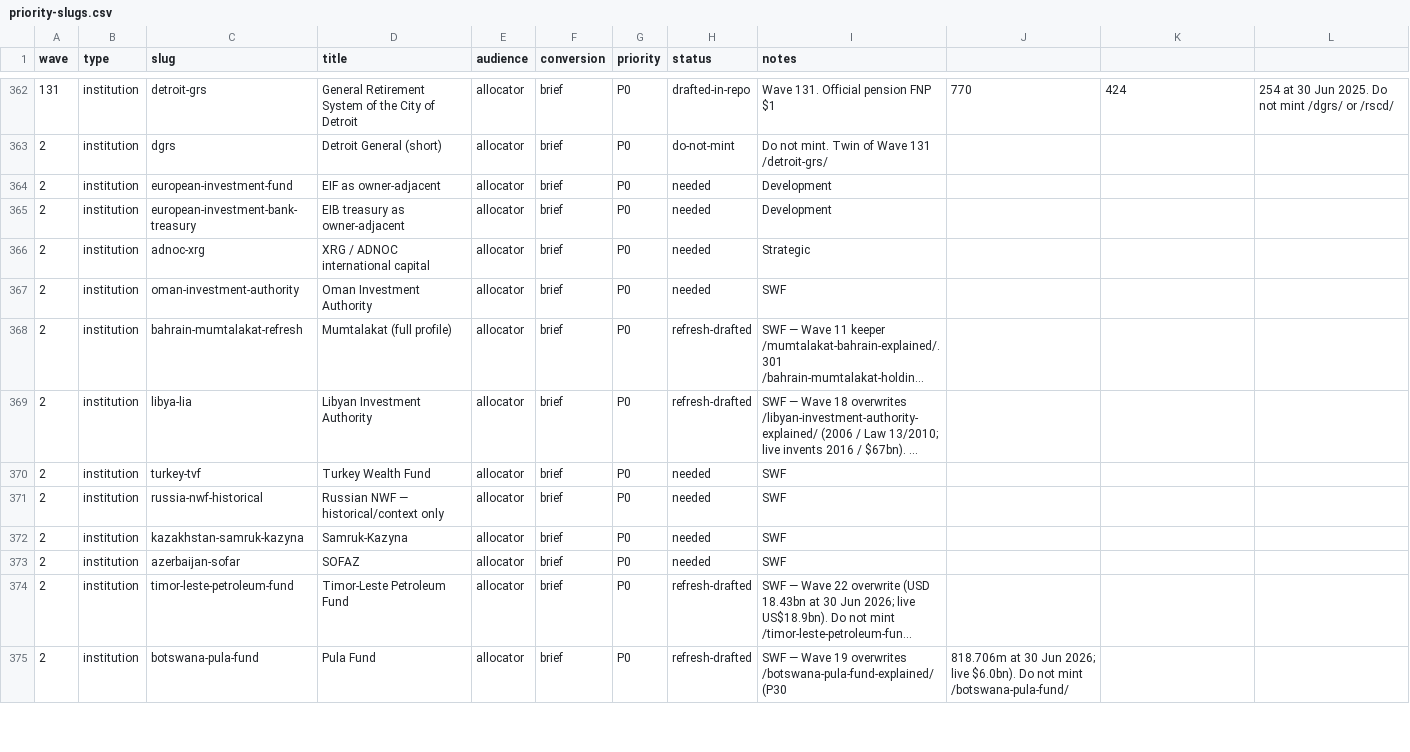
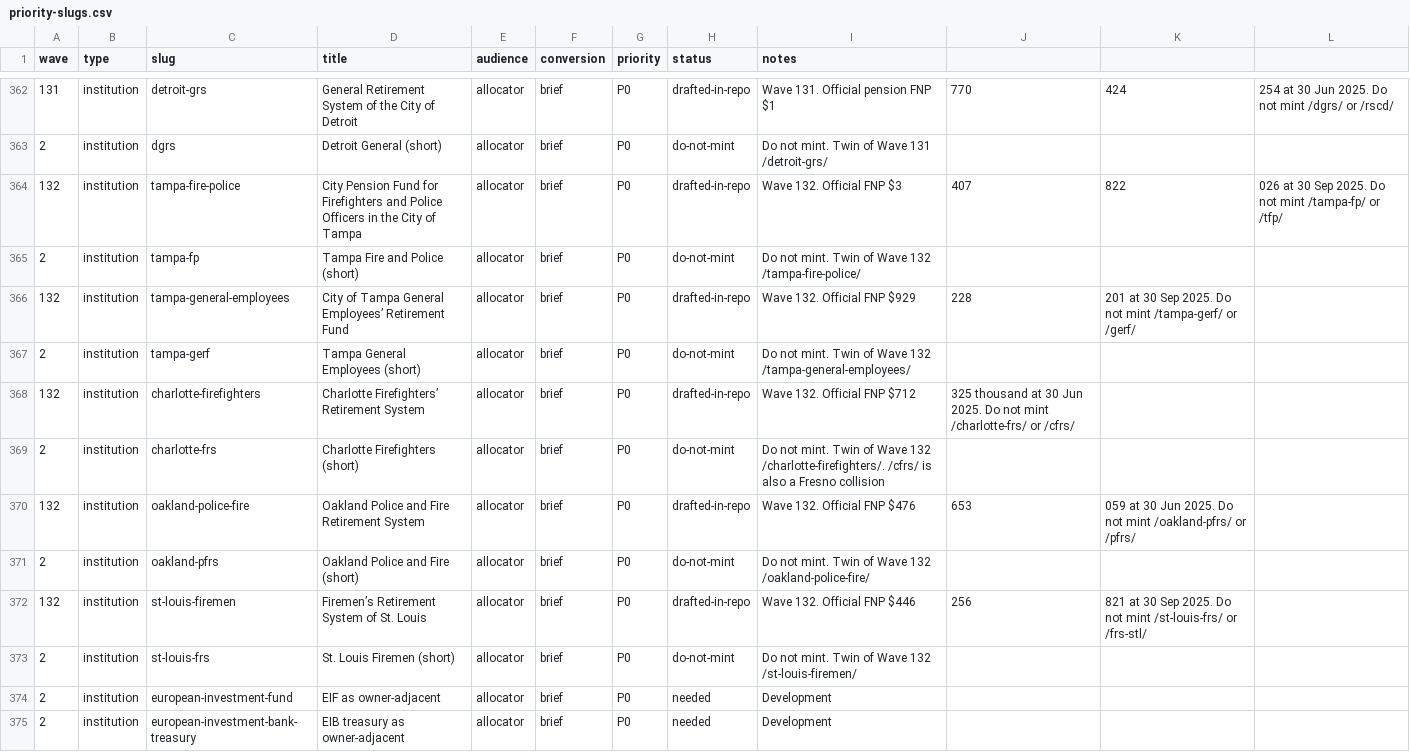
Before and after one commit to timcanada/uao-insurance-gate, a CSV file: seo-aeo/inventory/priority-slugs.csv, drawn as a sheet; only a part is shown, gaps mark what is left out; the shorter side is filled out with more unchanged rows; long unchanged cells end in ….

```diff
--- a/seo-aeo/inventory/priority-slugs.csv
+++ b/seo-aeo/inventory/priority-slugs.csv
@@ -363,2 +363,12 @@ wave,type,slug,title,audience,conversion,priority,status,notes
 2,institution,dgrs,Detroit General (short),allocator,brief,P0,do-not-mint,Do not mint. Twin of Wave 131 /detroit-grs/
+132,institution,tampa-fire-police,City Pension Fund for Firefighters and Police Officers in the City of Tampa,allocator,brief,P0,drafted-in-repo,Wave 132. Official FNP $3,407,822,026 at 30 Sep 2025. Do not mint /tampa-fp/ or /tfp/
+2,institution,tampa-fp,Tampa Fire and Police (short),allocator,brief,P0,do-not-mint,Do not mint. Twin of Wave 132 /tampa-fire-police/
+132,institution,tampa-general-employees,City of Tampa General Employees’ Retirement Fund,allocator,brief,P0,drafted-in-repo,Wave 132. Official FNP $929,228,201 at 30 Sep 2025. Do not mint /tampa-gerf/ or /gerf/
+2,institution,tampa-gerf,Tampa General Employees (short),allocator,brief,P0,do-not-mint,Do not mint. Twin of Wave 132 /tampa-general-employees/
+132,institution,charlotte-firefighters,Charlotte Firefighters’ Retirement System,allocator,brief,P0,drafted-in-repo,Wave 132. Official FNP $712,325 thousand at 30 Jun 2025. Do not mint /charlotte-frs/ or /cfrs/
+2,institution,charlotte-frs,Charlotte Firefighters (short),allocator,brief,P0,do-not-mint,Do not mint. Twin of Wave 132 /charlotte-firefighters/. /cfrs/ is also a Fresno collision
+132,institution,oakland-police-fire,Oakland Police and Fire Retirement System,allocator,brief,P0,drafted-in-repo,Wave 132. Official FNP $476,653,059 at 30 Jun 2025. Do not mint /oakland-pfrs/ or /pfrs/
+2,institution,oakland-pfrs,Oakland Police and Fire (short),allocator,brief,P0,do-not-mint,Do not mint. Twin of Wave 132 /oakland-police-fire/
+132,institution,st-louis-firemen,Firemen’s Retirement System of St. Louis,allocator,brief,P0,drafted-in-repo,Wave 132. Official FNP $446,256,821 at 30 Sep 2025. Do not mint /st-louis-frs/ or /frs-stl/
+2,institution,st-louis-frs,St. Louis Firemen (short),allocator,brief,P0,do-not-mint,Do not mint. Twin of Wave 132 /st-louis-firemen/
 2,institution,european-investment-fund,EIF as owner-adjacent,allocator,brief,P0,needed,Development
```
Also changed, not shown: seo-aeo/inventory/keyword-board.csv, 15 other files.
